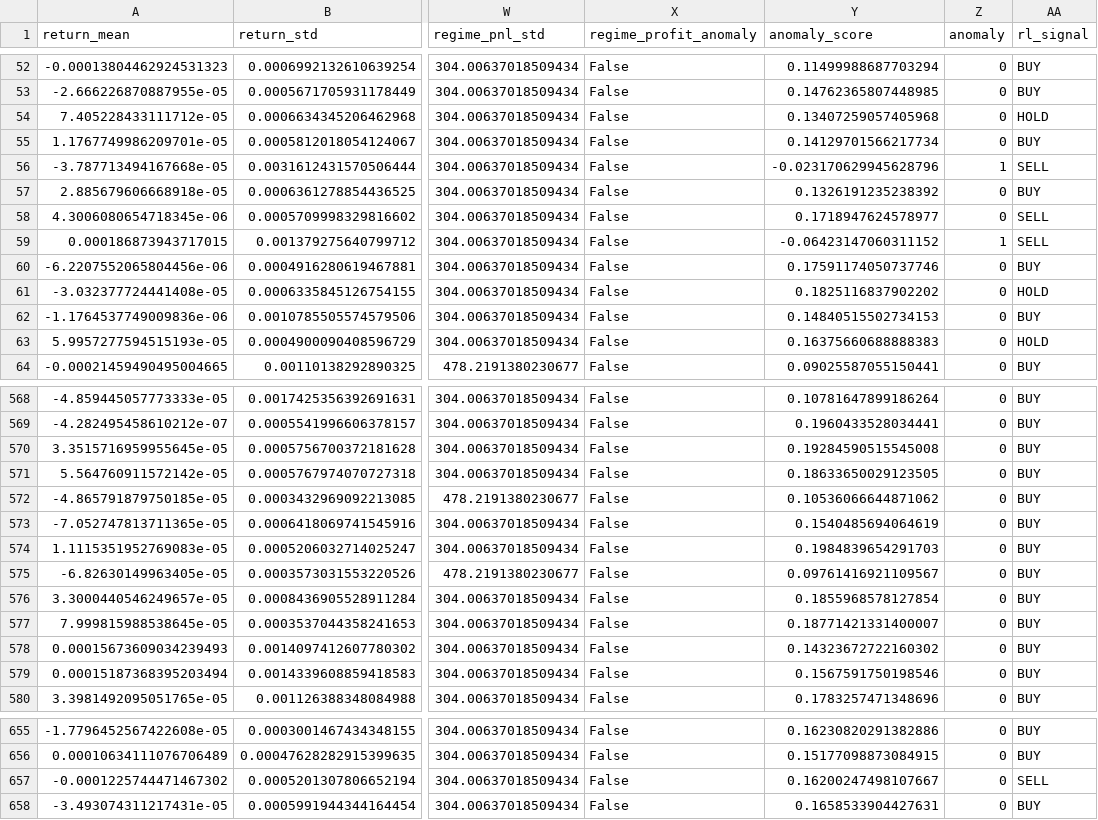
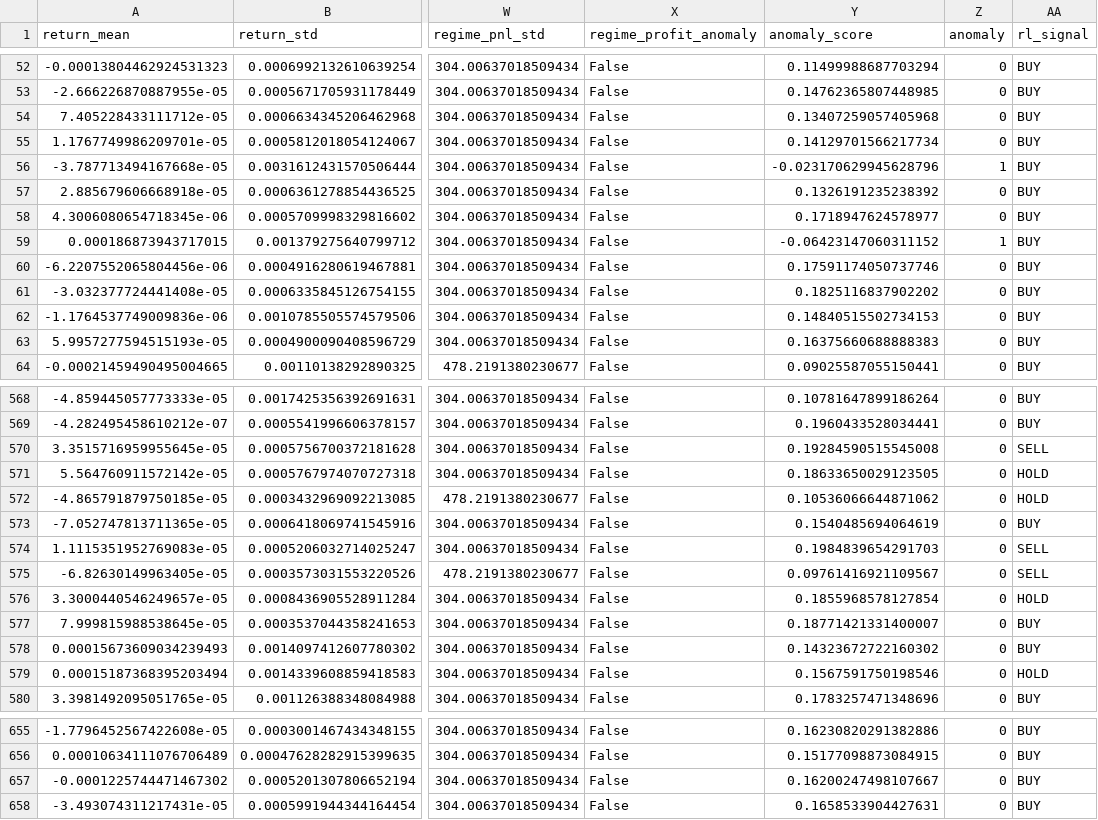
Before and after one commit to shubhxj8/finance_project, a CSV file: outputs/trade_contexts_with_anomalies.csv, drawn as a sheet; only a part is shown, gaps mark what is left out; the diff covers the shown part only; the diff names each change by its address in the sheet, - before the commit and + after, or states it on an @@ line.

```diff
--- a/outputs/trade_contexts_with_anomalies.csv
+++ b/outputs/trade_contexts_with_anomalies.csv
-AA54 (rl_signal): HOLD
+AA54 (rl_signal): BUY
-AA56 (rl_signal): SELL
+AA56 (rl_signal): BUY
-AA58:AA59 (rl_signal): SELL
+AA58:AA59 (rl_signal): BUY
-AA61 (rl_signal): HOLD
+AA61 (rl_signal): BUY
-AA63 (rl_signal): HOLD
+AA63 (rl_signal): BUY
-AA570 (rl_signal): BUY
+AA570 (rl_signal): SELL
-AA571:AA572 (rl_signal): BUY
+AA571:AA572 (rl_signal): HOLD
-AA574:AA575 (rl_signal): BUY
+AA574:AA575 (rl_signal): SELL
-AA576 (rl_signal): BUY
+AA576 (rl_signal): HOLD
-AA579 (rl_signal): BUY
+AA579 (rl_signal): HOLD
-AA657 (rl_signal): SELL
+AA657 (rl_signal): BUY
```
Also changed, not shown: 8 edited cells elsewhere in this file, 23 other files.
